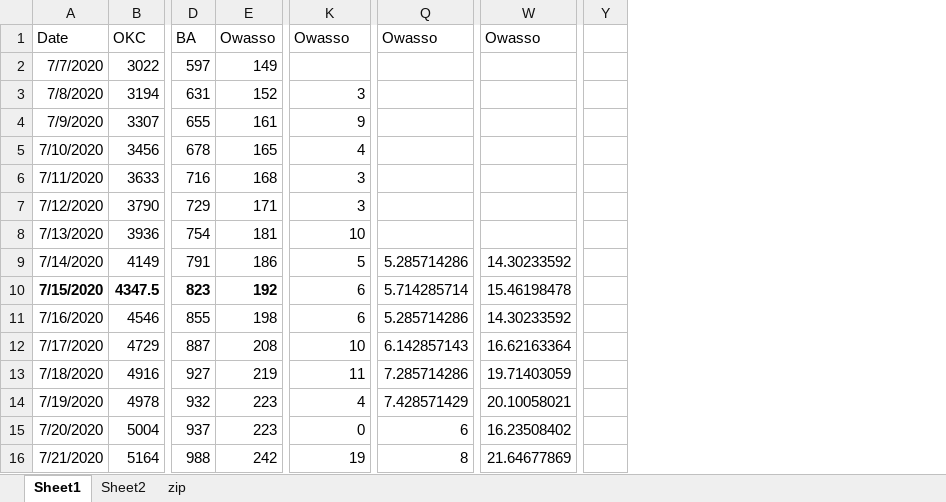
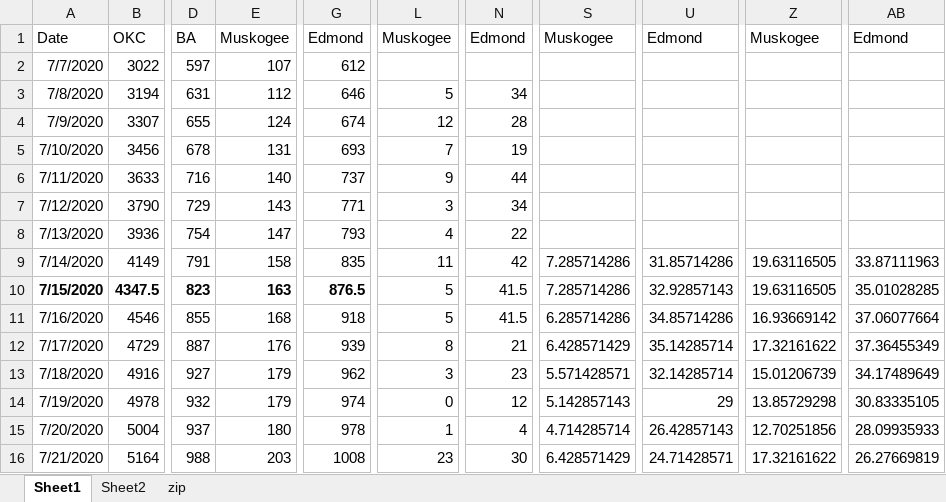
Before and after one commit to astrawmyer/covid, an Excel workbook: ok/analysis.xlsx, sheet Sheet1, drawn as a sheet; only a part is shown, gaps mark what is left out; values as stored, in another font and other column widths than the file's, no borders; charts and pictures not drawn; removed rows and columns are numbered as before the commit, all else as after; the diff covers the shown part only; the diff names each change by its address in the sheet, - before the commit and + after, or states it on an @@ line.

```diff
--- a/ok/analysis.xlsx (sheet Sheet1)
+++ b/ok/analysis.xlsx (sheet Sheet1)
-column E, rows 1-16: Owasso | 149 | 152 | 161 | 165 | 168 | 171 | 181 | 186 | 192 | 198 | 208 | 219 | 223 | 223 | 242
+column E, rows 1-16: Muskogee | 107 | 112 | 124 | 131 | 140 | 143 | 147 | 158 | 163 | 168 | 176 | 179 | 179 | 180 | 203
+column G, rows 1-16: Edmond | 612 | 646 | 674 | 693 | 737 | 771 | 793 | 835 | 876.5 | 918 | 939 | 962 | 974 | 978 | 1008
+column N, rows 1-16: Edmond |  | 34 | 28 | 19 | 44 | 34 | 22 | 42 | 41.5 | 41.5 | 21 | 23 | 12 | 4 | 30
+column U, rows 1-16: Edmond |  |  |  |  |  |  |  | 31.85714286 | 32.92857143 | 34.85714286 | 35.14285714 | 32.14285714 | 29 | 26.42857143 | 24.71428571
-column W, rows 1-16: Owasso |  |  |  |  |  |  |  | 14.30233592 | 15.46198478 | 14.30233592 | 16.62163364 | 19.71403059 | 20.10058021 | 16.23508402 | 21.64677869
+column Z, rows 1-16: Muskogee |  |  |  |  |  |  |  | 19.63116505 | 19.63116505 | 16.93669142 | 17.32161622 | 15.01206739 | 13.85729298 | 12.70251856 | 17.32161622
-column Y, empty
+column AB, rows 1-16: Edmond |  |  |  |  |  |  |  | 33.87111963 | 35.01028285 | 37.06077664 | 37.36455349 | 34.17489649 | 30.83335105 | 28.09935933 | 26.27669819
-L1: Owasso
+L1: Muskogee
-S1: Owasso
+S1: Muskogee
-L3: 3
+L3: 5
-L4: 9
+L4: 12
-L5: 4
+L5: 7
-L6: 3
+L6: 9
-L8: 10
+L8: 4
-L9: 5
+L9: 11
-S9: 5.285714286
+S9: 7.285714286
-L10:L11: 6
+L10:L11: 5
-S10: 5.714285714
+S10: 7.285714286
-S11: 5.285714286
+S11: 6.285714286
-L12: 10
+L12: 8
-S12: 6.142857143
+S12: 6.428571429
-L13: 11
+L13: 3
-S13: 7.285714286
+S13: 5.571428571
-L14: 4
+L14: 0
-S14: 7.428571429
+S14: 5.142857143
-L15: 0
+L15: 1
-S15: 6
+S15: 4.714285714
-L16: 19
+L16: 23
-S16: 8
+S16: 6.428571429
```
Also changed, not shown: 22 added rows and 226 edited cells elsewhere in this sheet, formulas that keep their value, charts or pictures, 59 other files.
